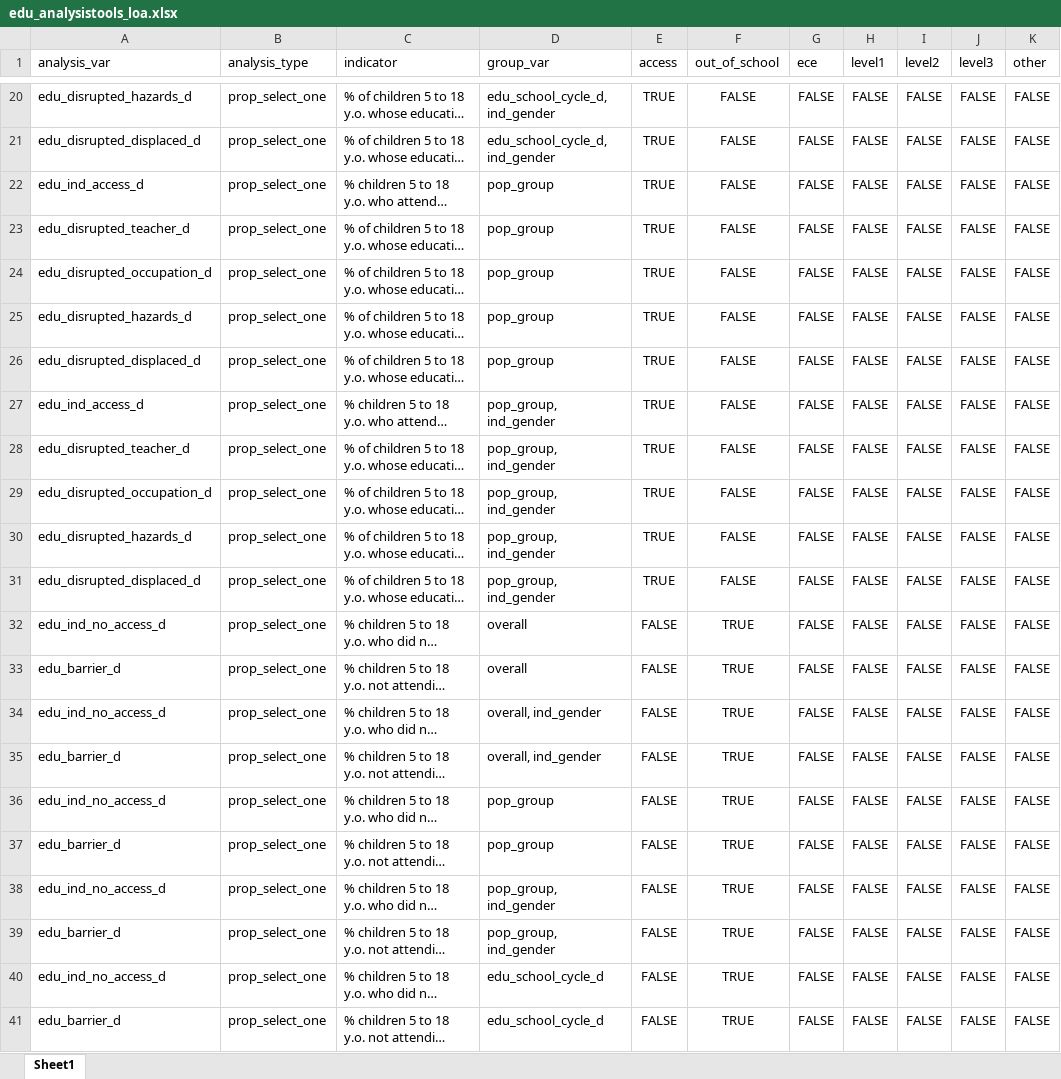
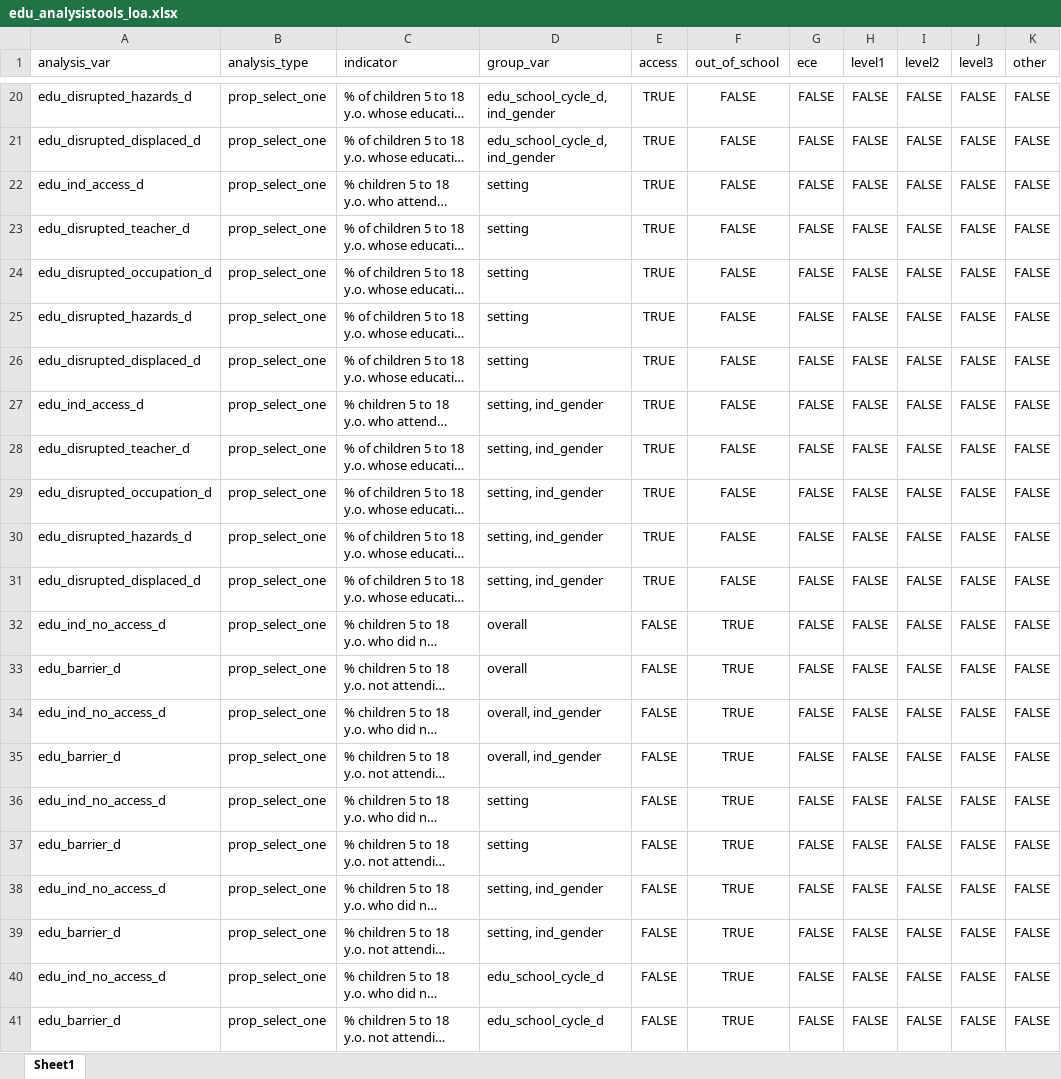
Before and after one commit to martivit/EduAnalysisTool, an Excel workbook: input_tool/edu_analysistools_loa.xlsx, sheet Sheet1, drawn as a sheet; only a part is shown, gaps mark what is left out; long unchanged cells end in …; values as stored, in another font and other column widths than the file's, no borders; the diff covers the shown part only; the diff names each change by its address in the sheet, - before the commit and + after, or states it on an @@ line.

```diff
--- a/input_tool/edu_analysistools_loa.xlsx (sheet Sheet1)
+++ b/input_tool/edu_analysistools_loa.xlsx (sheet Sheet1)
-D22:D26 (group_var): pop_group
+D22:D26 (group_var): setting
-D27:D31 (group_var): pop_group, ind_gender
+D27:D31 (group_var): setting, ind_gender
-D36:D37 (group_var): pop_group
+D36:D37 (group_var): setting
-D38:D39 (group_var): pop_group, ind_gender
+D38:D39 (group_var): setting, ind_gender
```
Also changed, not shown: 20 edited cells elsewhere in this sheet, 12 other files.
